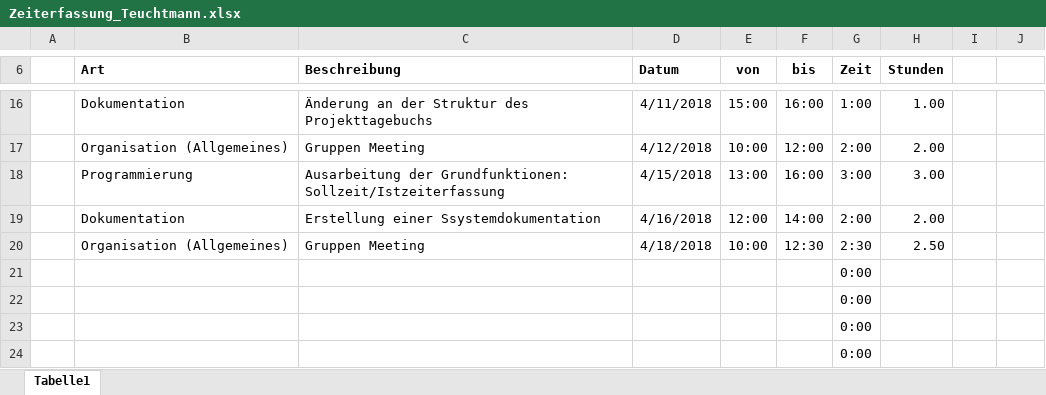
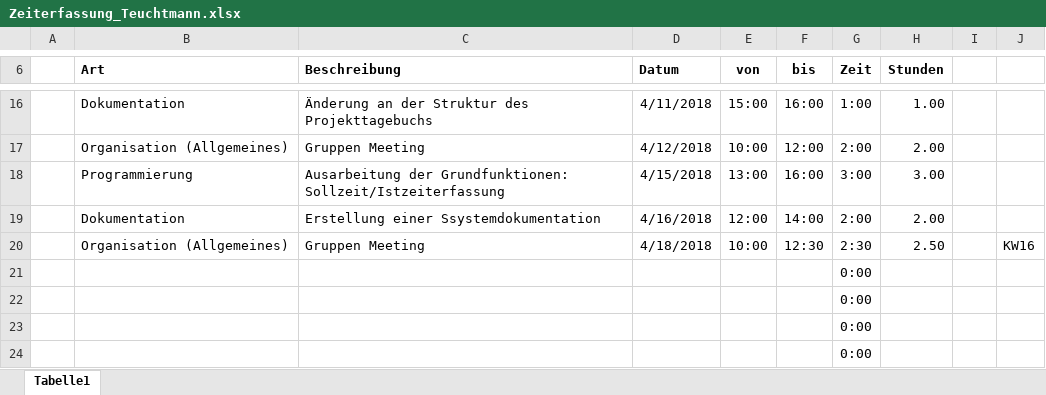
Before and after one commit to ateuchtmann/259035_SoftEngPR, an Excel workbook: Dokumente/Zeiterfassung/Zeiterfassung_Teuchtmann.xlsx, sheet Tabelle1, drawn as a sheet; only a part is shown, gaps mark what is left out; values as stored, in another font and other column widths than the file's, no borders; table styles not drawn; the diff names each change by its address in the sheet, - before the commit and + after, or states it on an @@ line.

Commit message:
Organisation
Zeiterfassung Update

```diff
--- a/Dokumente/Zeiterfassung/Zeiterfassung_Teuchtmann.xlsx (sheet Tabelle1)
+++ b/Dokumente/Zeiterfassung/Zeiterfassung_Teuchtmann.xlsx (sheet Tabelle1)
-J20: (empty)
+J20: KW16
```
Also changed, not shown: Dokumente/Zeiterfassung/Zeiterfassung_Aistleithner.xlsx, Dokumente/Zeiterfassung/Zeiterfassung_Dusanic.xlsx, 2 other files.
